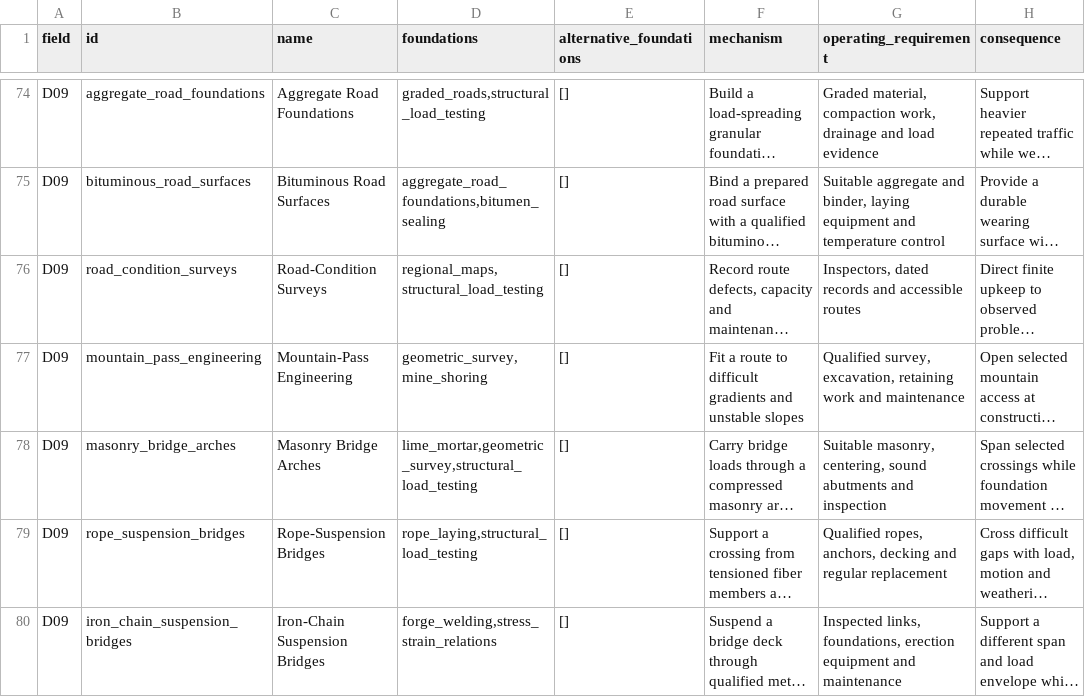
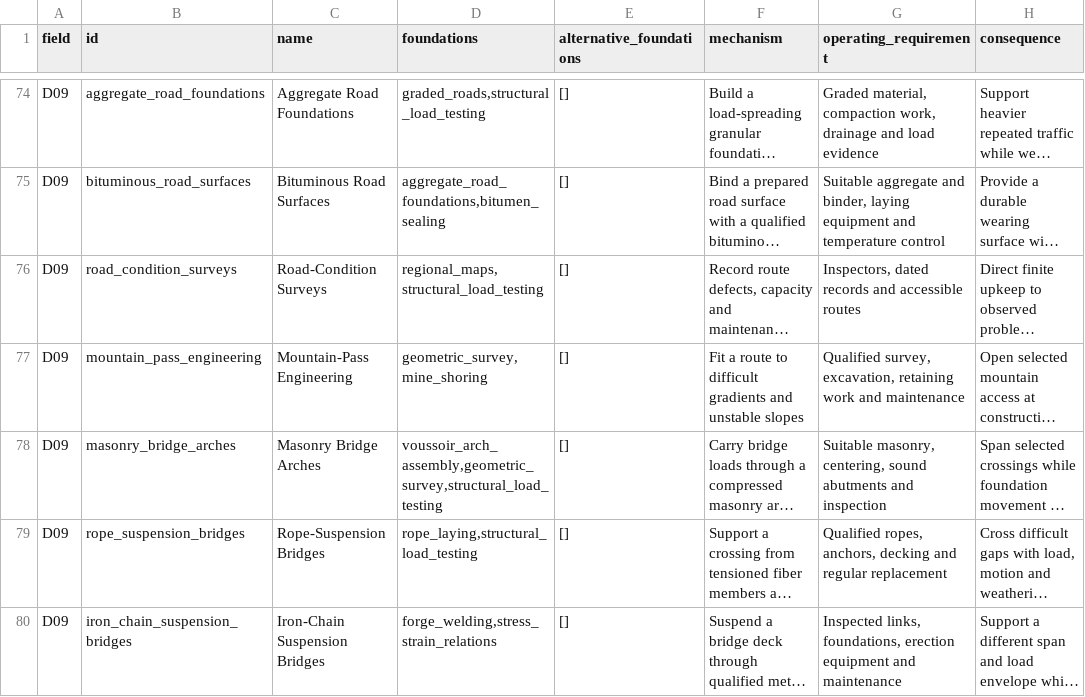
Before and after one commit to sjpurtill-ui/tomorrow-and-tomorrow, a TSV file: docs/technology-review/master-catalog/military-and-transport.tsv, drawn as a sheet; only a part is shown, gaps mark what is left out; long unchanged cells end in …; the diff names each change by its address in the sheet, - before the commit and + after, or states it on an @@ line.

Commit message:
Deepen building systems and reconcile shared arch construction

```diff
--- a/docs/technology-review/master-catalog/military-and-transport.tsv
+++ b/docs/technology-review/master-catalog/military-and-transport.tsv
-D78 (foundations): lime_mortar,geometric_survey,structural_load_testing
+D78 (foundations): voussoir_arch_assembly,geometric_survey,structural_load_testing
```
Also changed, not shown: docs/technology-review/master-catalog/materials-construction-flight.tsv, 10 other files.
